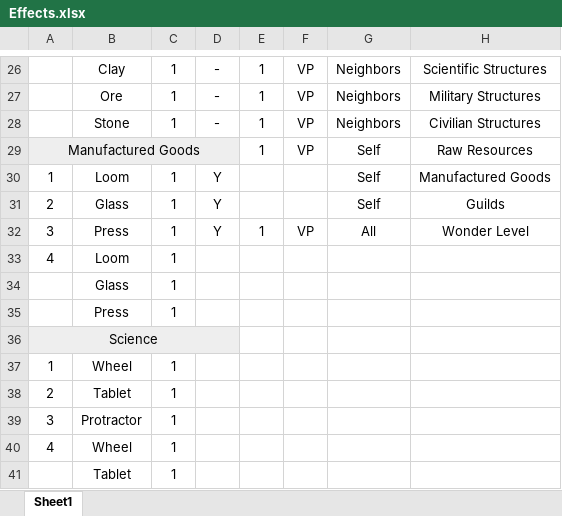
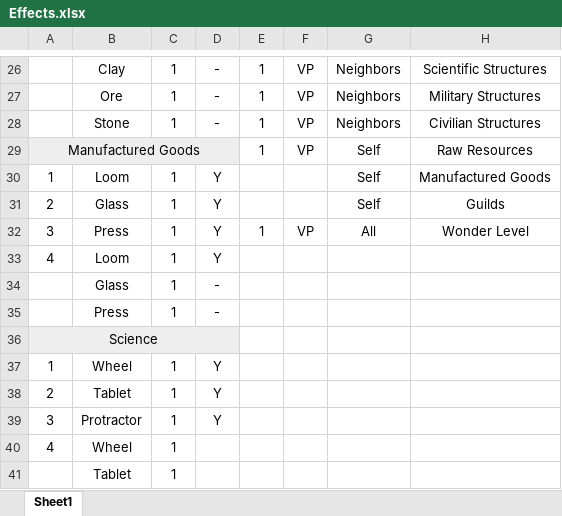
Before and after one commit to merreltc/SevenWonders, an Excel workbook: resources/Effects.xlsx, sheet Sheet1, drawn as a sheet; only a part is shown, gaps mark what is left out; values as stored, in another font and other column widths than the file's, no borders; the diff names each change by its address in the sheet, - before the commit and + after, or states it on an @@ line.

Commit message:
TDD: testAllScienceEntityEffect passes

```diff
--- a/resources/Effects.xlsx (sheet Sheet1)
+++ b/resources/Effects.xlsx (sheet Sheet1)
-D33: (empty)
+D33: Y
-D34:D35: (empty)
+D34:D35: -
-D37:D39: (empty)
+D37:D39: Y
```
Also changed, not shown: 1 other file.
